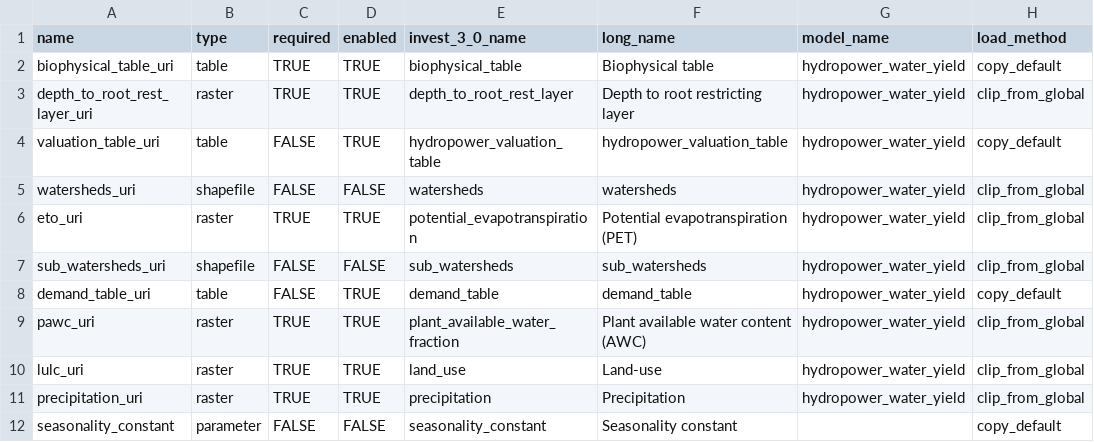
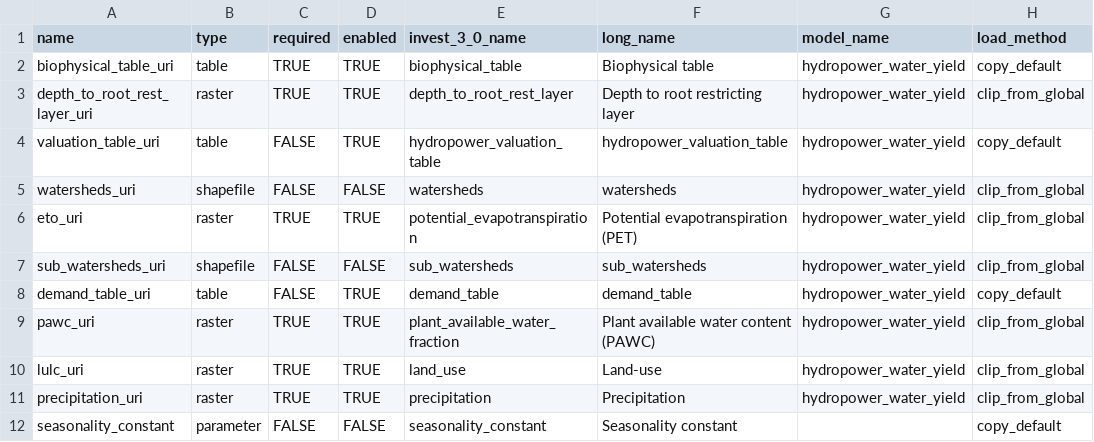
Before and after one commit to natcap/mesh, a CSV file: settings/default_setup_files/hydropower_water_yield_input_mapping.csv, drawn as a sheet; only a part is shown; the diff names each change by its address in the sheet, - before the commit and + after, or states it on an @@ line.

```diff
--- a/settings/default_setup_files/hydropower_water_yield_input_mapping.csv
+++ b/settings/default_setup_files/hydropower_water_yield_input_mapping.csv
-F9 (long_name): Plant available water content (AWC)
+F9 (long_name): Plant available water content (PAWC)
```
Also changed, not shown: 1 other file.
